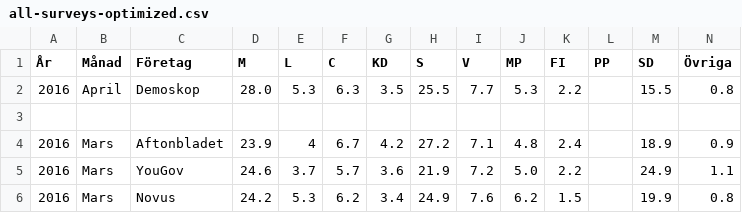
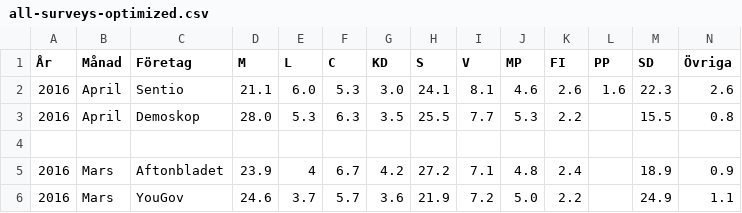
Before and after one commit to hampusborgos/swedish-opinion-data, a CSV file: all-surveys-optimized.csv, drawn as a sheet; only a part is shown; the shorter side is filled out with more unchanged rows; rows hold the shown columns only; the diff names each change by its address in the sheet, - before the commit and + after, or states it on an @@ line.

Commit message:
Sentio April

```diff
--- a/all-surveys-optimized.csv
+++ b/all-surveys-optimized.csv
+row 2: 2016 | April | Sentio | 21.1 | 6.0 | 5.3 | 3.0 | 24.1 | 8.1 | 4.6 | 2.6 | 1.6 | 22.3 | 2.6
```
